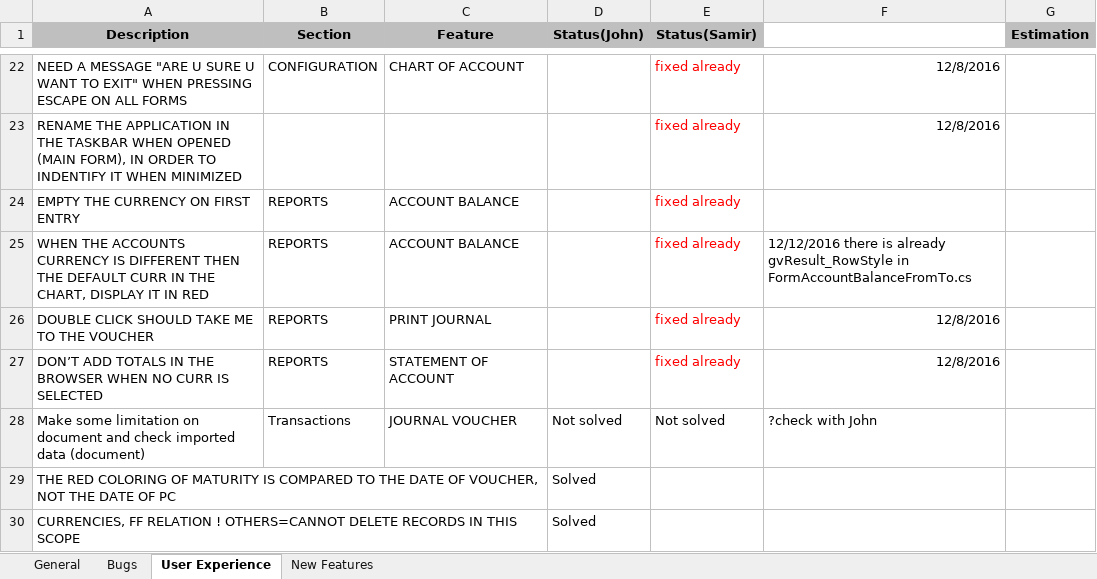
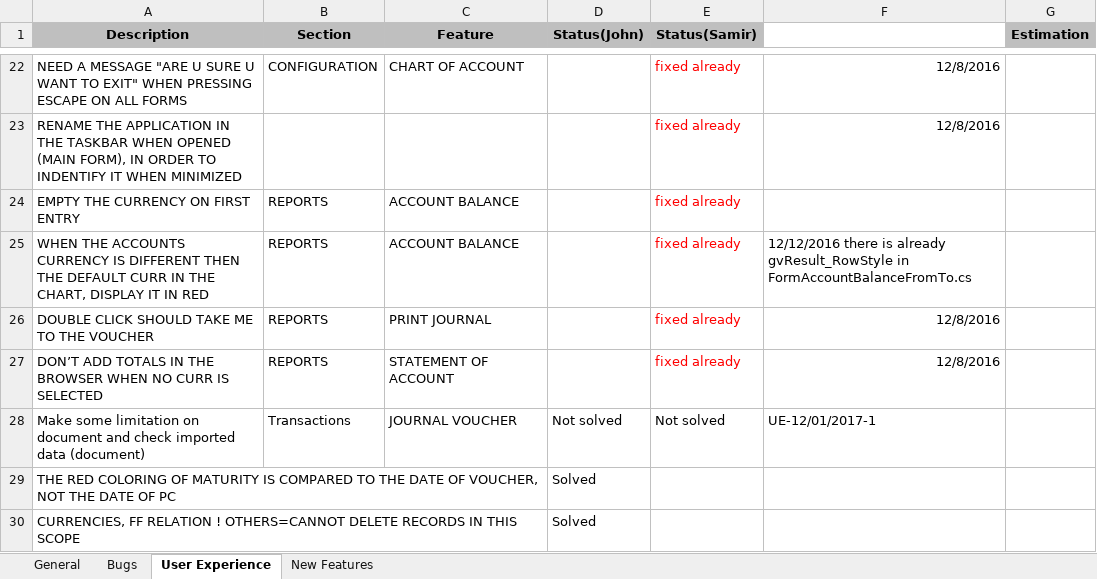
Before and after one commit to ConfidenceInsuranceVS/CIG-Accounting, an Excel workbook: Accounting.DO/_AccountingDB/1160914 Accounting module.xlsx.xlsx, sheet User Experience, drawn as a sheet; only a part is shown, gaps mark what is left out; values as stored, in another font and other column widths than the file's, no borders; the diff names each change by its address in the sheet, - before the commit and + after, or states it on an @@ line.

```diff
--- a/Accounting.DO/_AccountingDB/1160914 Accounting module.xlsx.xlsx (sheet User Experience)
+++ b/Accounting.DO/_AccountingDB/1160914 Accounting module.xlsx.xlsx (sheet User Experience)
-F28: ?check with John
+F28: UE-12/01/2017-1
```
Also changed, not shown: 2 other files.
